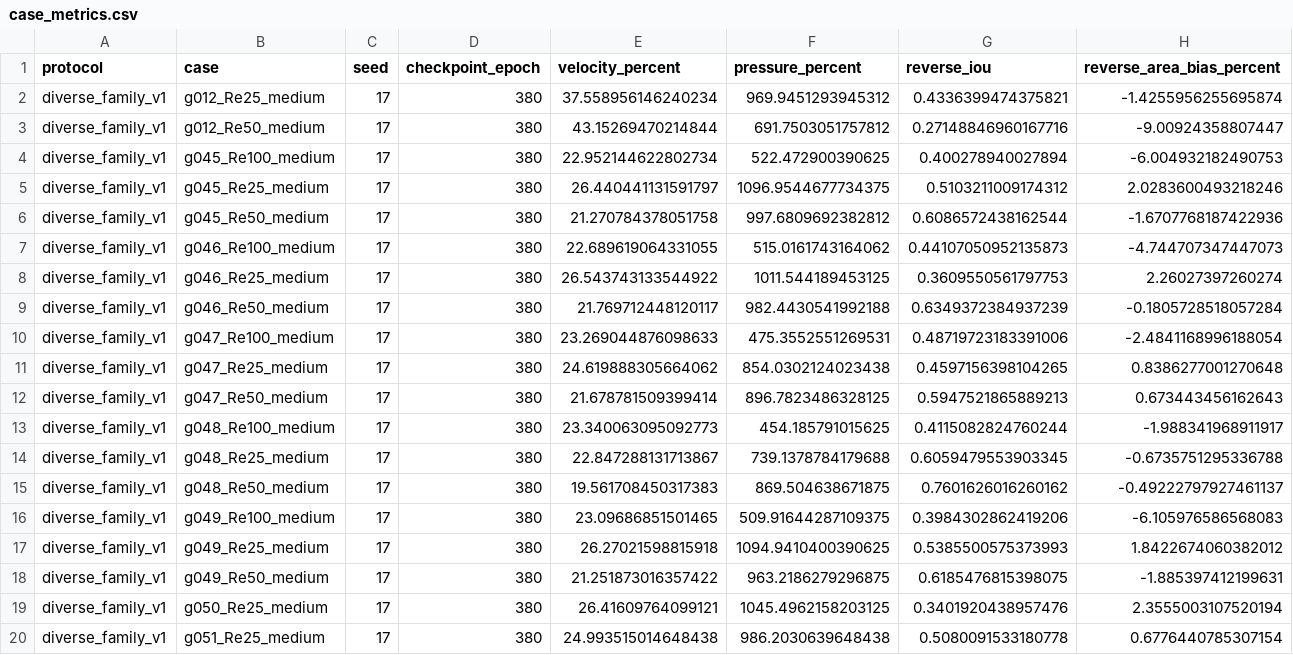
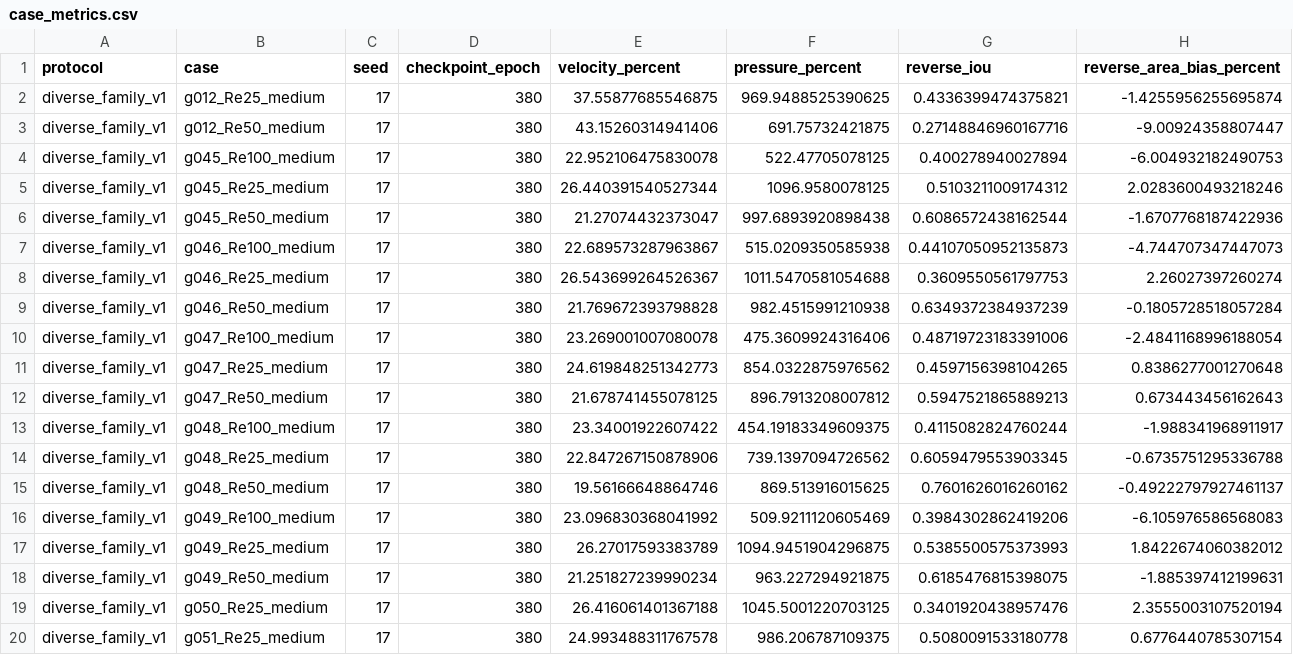
Before and after one commit to Ehsan-Roohi/FlowMLLab, a CSV file: results/week15_family_deeponet/family-deeponet-seed17/case_metrics.csv, drawn as a sheet.

```diff
--- a/results/week15_family_deeponet/family-deeponet-seed17/case_metrics.csv
+++ b/results/week15_family_deeponet/family-deeponet-seed17/case_metrics.csv
@@ -1,20 +1,20 @@
 protocol,case,seed,checkpoint_epoch,velocity_percent,pressure_percent,reverse_iou,reverse_area_bias_percent
-diverse_family_v1,g012_Re25_medium,17,380,37.558956146240234,969.9451293945312,0.4336399474375821,-1.4255956255695874
-diverse_family_v1,g012_Re50_medium,17,380,43.15269470214844,691.7503051757812,0.27148846960167716,-9.00924358807447
-diverse_family_v1,g045_Re100_medium,17,380,22.952144622802734,522.472900390625,0.400278940027894,-6.004932182490753
-diverse_family_v1,g045_Re25_medium,17,380,26.440441131591797,1096.9544677734375,0.5103211009174312,2.0283600493218246
-diverse_family_v1,g045_Re50_medium,17,380,21.270784378051758,997.6809692382812,0.6086572438162544,-1.6707768187422936
-diverse_family_v1,g046_Re100_medium,17,380,22.689619064331055,515.0161743164062,0.44107050952135873,-4.744707347447073
-diverse_family_v1,g046_Re25_medium,17,380,26.543743133544922,1011.544189453125,0.3609550561797753,2.26027397260274
-diverse_family_v1,g046_Re50_medium,17,380,21.769712448120117,982.4430541992188,0.6349372384937239,-0.1805728518057284
-diverse_family_v1,g047_Re100_medium,17,380,23.269044876098633,475.3552551269531,0.48719723183391006,-2.4841168996188054
-diverse_family_v1,g047_Re25_medium,17,380,24.619888305664062,854.0302124023438,0.4597156398104265,0.8386277001270648
-diverse_family_v1,g047_Re50_medium,17,380,21.678781509399414,896.7823486328125,0.5947521865889213,0.673443456162643
-diverse_family_v1,g048_Re100_medium,17,380,23.340063095092773,454.185791015625,0.4115082824760244,-1.988341968911917
-diverse_family_v1,g048_Re25_medium,17,380,22.847288131713867,739.1378784179688,0.6059479553903345,-0.6735751295336788
-diverse_family_v1,g048_Re50_medium,17,380,19.561708450317383,869.504638671875,0.7601626016260162,-0.49222797927461137
-diverse_family_v1,g049_Re100_medium,17,380,23.09686851501465,509.91644287109375,0.3984302862419206,-6.105976586568083
-diverse_family_v1,g049_Re25_medium,17,380,26.27021598815918,1094.9410400390625,0.5385500575373993,1.8422674060382012
-diverse_family_v1,g049_Re50_medium,17,380,21.251873016357422,963.2186279296875,0.6185476815398075,-1.885397412199631
-diverse_family_v1,g050_Re25_medium,17,380,26.41609764099121,1045.4962158203125,0.3401920438957476,2.3555003107520194
-diverse_family_v1,g051_Re25_medium,17,380,24.993515014648438,986.2030639648438,0.5080091533180778,0.6776440785307154
+diverse_family_v1,g012_Re25_medium,17,380,37.55877685546875,969.9488525390625,0.4336399474375821,-1.4255956255695874
+diverse_family_v1,g012_Re50_medium,17,380,43.15260314941406,691.75732421875,0.27148846960167716,-9.00924358807447
+diverse_family_v1,g045_Re100_medium,17,380,22.952106475830078,522.47705078125,0.400278940027894,-6.004932182490753
+diverse_family_v1,g045_Re25_medium,17,380,26.440391540527344,1096.9580078125,0.5103211009174312,2.0283600493218246
+diverse_family_v1,g045_Re50_medium,17,380,21.27074432373047,997.6893920898438,0.6086572438162544,-1.6707768187422936
+diverse_family_v1,g046_Re100_medium,17,380,22.689573287963867,515.0209350585938,0.44107050952135873,-4.744707347447073
+diverse_family_v1,g046_Re25_medium,17,380,26.543699264526367,1011.5470581054688,0.3609550561797753,2.26027397260274
+diverse_family_v1,g046_Re50_medium,17,380,21.769672393798828,982.4515991210938,0.6349372384937239,-0.1805728518057284
+diverse_family_v1,g047_Re100_medium,17,380,23.269001007080078,475.3609924316406,0.48719723183391006,-2.4841168996188054
+diverse_family_v1,g047_Re25_medium,17,380,24.619848251342773,854.0322875976562,0.4597156398104265,0.8386277001270648
+diverse_family_v1,g047_Re50_medium,17,380,21.678741455078125,896.7913208007812,0.5947521865889213,0.673443456162643
+diverse_family_v1,g048_Re100_medium,17,380,23.34001922607422,454.19183349609375,0.4115082824760244,-1.988341968911917
+diverse_family_v1,g048_Re25_medium,17,380,22.847267150878906,739.1397094726562,0.6059479553903345,-0.6735751295336788
+diverse_family_v1,g048_Re50_medium,17,380,19.56166648864746,869.513916015625,0.7601626016260162,-0.49222797927461137
+diverse_family_v1,g049_Re100_medium,17,380,23.096830368041992,509.9211120605469,0.3984302862419206,-6.105976586568083
+diverse_family_v1,g049_Re25_medium,17,380,26.27017593383789,1094.9451904296875,0.5385500575373993,1.8422674060382012
+diverse_family_v1,g049_Re50_medium,17,380,21.251827239990234,963.227294921875,0.6185476815398075,-1.885397412199631
+diverse_family_v1,g050_Re25_medium,17,380,26.416061401367188,1045.5001220703125,0.3401920438957476,2.3555003107520194
+diverse_family_v1,g051_Re25_medium,17,380,24.993488311767578,986.206787109375,0.5080091533180778,0.6776440785307154
```
Also changed, not shown: 53 other files.
